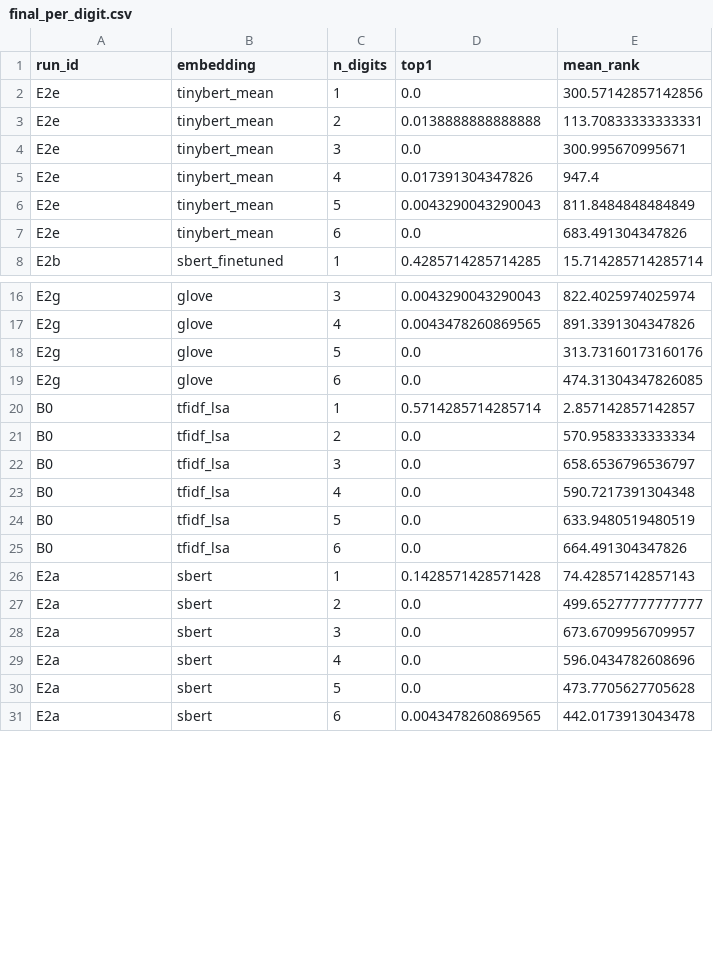
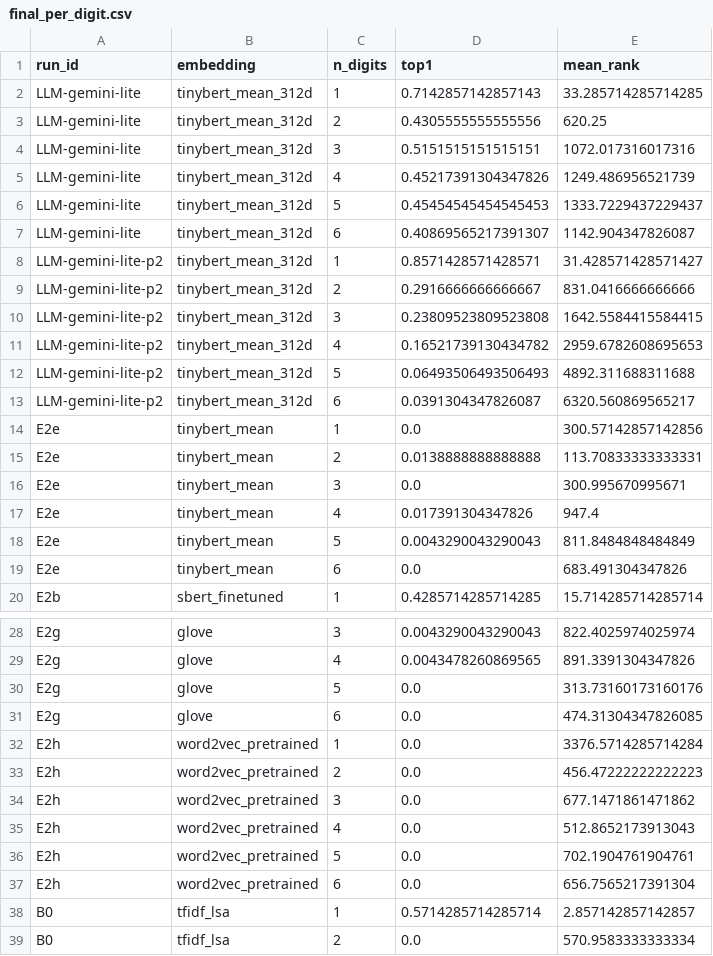
Before and after one commit to Rylie-KIM/uob-ds-intro-to-ai-final-cw-2026, a CSV file: src/pipelines/results/metrics/type-b/prediction/final_per_digit.csv, drawn as a sheet; only a part is shown, gaps mark what is left out; the shorter side is filled out with more unchanged rows; the diff names each change by its address in the sheet, - before the commit and + after, or states it on an @@ line.

Commit message:
update leader board with llm results

```diff
--- a/src/pipelines/results/metrics/type-b/prediction/final_per_digit.csv
+++ b/src/pipelines/results/metrics/type-b/prediction/final_per_digit.csv
+row 2: LLM-gemini-lite | tinybert_mean_312d | 1 | 0.7142857142857143 | 33.285714285714285
+row 3: LLM-gemini-lite | tinybert_mean_312d | 2 | 0.4305555555555556 | 620.25
+row 4: LLM-gemini-lite | tinybert_mean_312d | 3 | 0.5151515151515151 | 1072.017316017316
+row 5: LLM-gemini-lite | tinybert_mean_312d | 4 | 0.45217391304347826 | 1249.486956521739
+row 6: LLM-gemini-lite | tinybert_mean_312d | 5 | 0.45454545454545453 | 1333.7229437229437
+row 7: LLM-gemini-lite | tinybert_mean_312d | 6 | 0.40869565217391307 | 1142.904347826087
+row 8: LLM-gemini-lite-p2 | tinybert_mean_312d | 1 | 0.8571428571428571 | 31.428571428571427
+row 9: LLM-gemini-lite-p2 | tinybert_mean_312d | 2 | 0.2916666666666667 | 831.0416666666666
+row 10: LLM-gemini-lite-p2 | tinybert_mean_312d | 3 | 0.23809523809523808 | 1642.5584415584415
+row 11: LLM-gemini-lite-p2 | tinybert_mean_312d | 4 | 0.16521739130434782 | 2959.6782608695653
+row 12: LLM-gemini-lite-p2 | tinybert_mean_312d | 5 | 0.06493506493506493 | 4892.311688311688
+row 13: LLM-gemini-lite-p2 | tinybert_mean_312d | 6 | 0.0391304347826087 | 6320.560869565217
```
Also changed, not shown: src/pipelines/results/metrics/type-b/prediction/final_ranking.csv, src/pipelines/results/metrics/type-b/prediction/leaderboard.csv, 3 other files.
